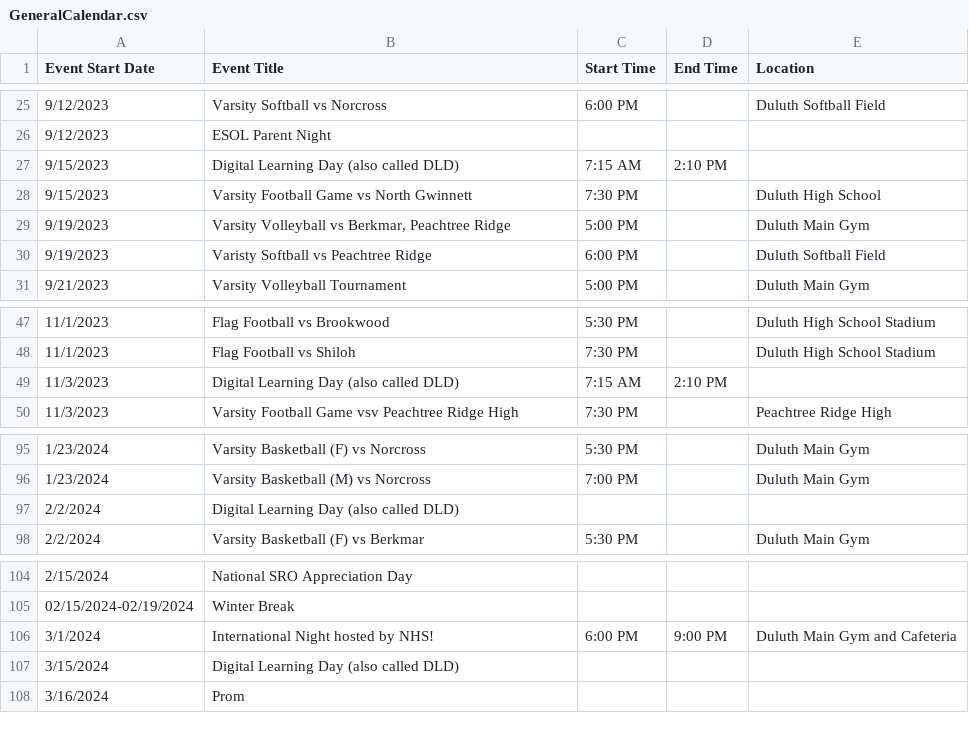
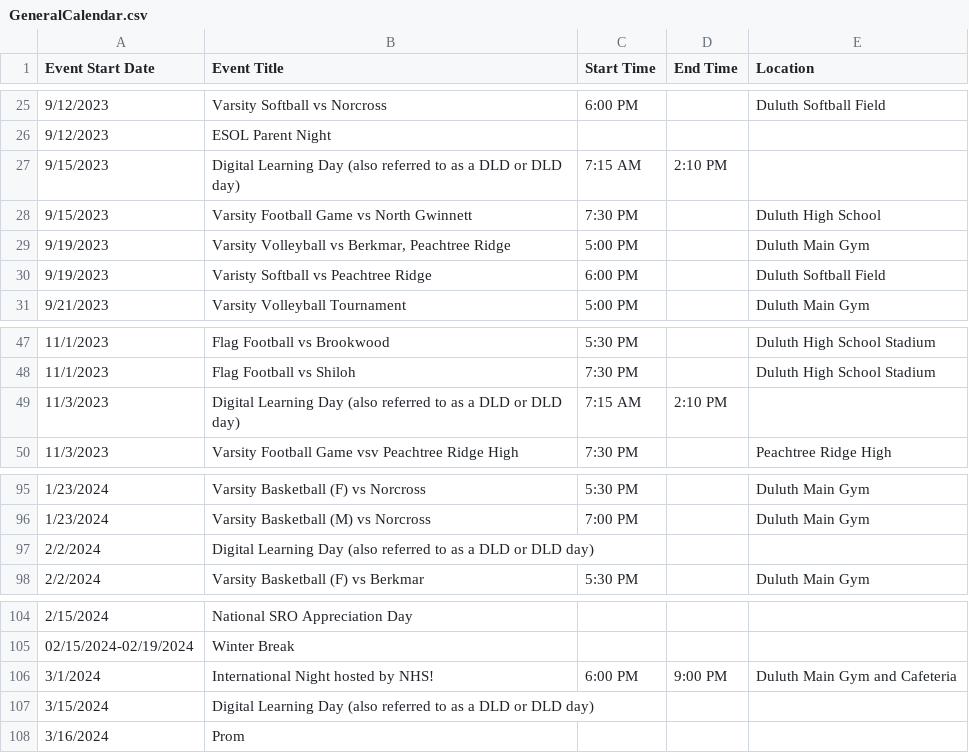
Before and after one commit to karthiksing05/duluthgptv2, a CSV file: data/GeneralCalendar.csv, drawn as a sheet; only a part is shown, gaps mark what is left out.

```diff
--- a/data/GeneralCalendar.csv
+++ b/data/GeneralCalendar.csv
@@ -26,3 +26,3 @@ Event Start Date,Event Title,Start Time,End Time,Location
 9/12/2023,ESOL Parent Night,,,
-9/15/2023,Digital Learning Day (also called DLD),7:15 AM,2:10 PM,
+9/15/2023,Digital Learning Day (also referred to as a DLD or DLD day),7:15 AM,2:10 PM,
 9/15/2023,Varsity Football Game vs North Gwinnett,7:30 PM,,Duluth High School
@@ -48,3 +48,3 @@ Event Start Date,Event Title,Start Time,End Time,Location
 11/1/2023,Flag Football vs Shiloh,7:30 PM,,Duluth High School Stadium
-11/3/2023,Digital Learning Day (also called DLD),7:15 AM,2:10 PM,
+11/3/2023,Digital Learning Day (also referred to as a DLD or DLD day),7:15 AM,2:10 PM,
 11/3/2023,Varsity Football Game vsv Peachtree Ridge High,7:30 PM,,Peachtree Ridge High
@@ -96,3 +96,3 @@ Event Start Date,Event Title,Start Time,End Time,Location
 1/23/2024,Varsity Basketball (M) vs Norcross,7:00 PM,,Duluth Main Gym
-2/2/2024,Digital Learning Day (also called DLD),,,
+2/2/2024,Digital Learning Day (also referred to as a DLD or DLD day),,,
 2/2/2024,Varsity Basketball (F) vs Berkmar,5:30 PM,,Duluth Main Gym
@@ -106,3 +106,3 @@ Event Start Date,Event Title,Start Time,End Time,Location
 3/1/2024,International Night hosted by NHS!,6:00 PM,9:00 PM,Duluth Main Gym and Cafeteria
-3/15/2024,Digital Learning Day (also called DLD),,,
+3/15/2024,Digital Learning Day (also referred to as a DLD or DLD day),,,
 3/16/2024,Prom,,,
```
Also changed, not shown: 7 other files.
